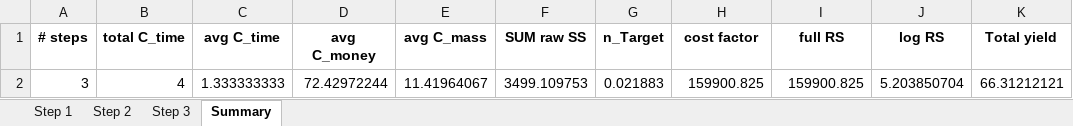
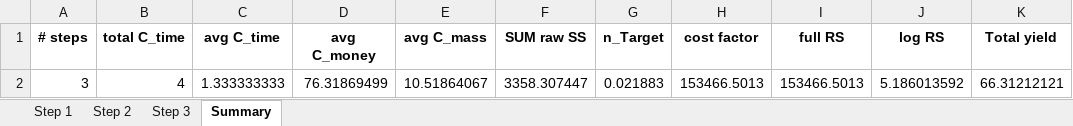
Before and after one commit to aspuru-guzik-group/routescore, an Excel workbook: _Modafinil/output_Route_3.xlsx, sheet Summary, drawn as a sheet; values as stored, in another font and other column widths than the file's, no borders; the diff names each change by its address in the sheet, - before the commit and + after, or states it on an @@ line.

```diff
--- a/_Modafinil/output_Route_3.xlsx (sheet Summary)
+++ b/_Modafinil/output_Route_3.xlsx (sheet Summary)
-D2 (avg C_money): 72.42972244
+D2 (avg C_money): 76.31869499
-E2 (avg C_mass): 11.41964067
+E2 (avg C_mass): 10.51864067
-F2 (SUM raw SS): 3499.109753
+F2 (SUM raw SS): 3358.307447
-H2 (cost factor): 159900.825
+H2 (cost factor): 153466.5013
-I2 (full RS): 159900.825
+I2 (full RS): 153466.5013
-J2 (log RS): 5.203850704
+J2 (log RS): 5.186013592
```
Also changed, not shown: sheet Step 3, sheet Step 1, sheet Step 2, _Modafinil/output_Route_1.xlsx, _Modafinil/output_Route_10.xlsx, 24 other files.
